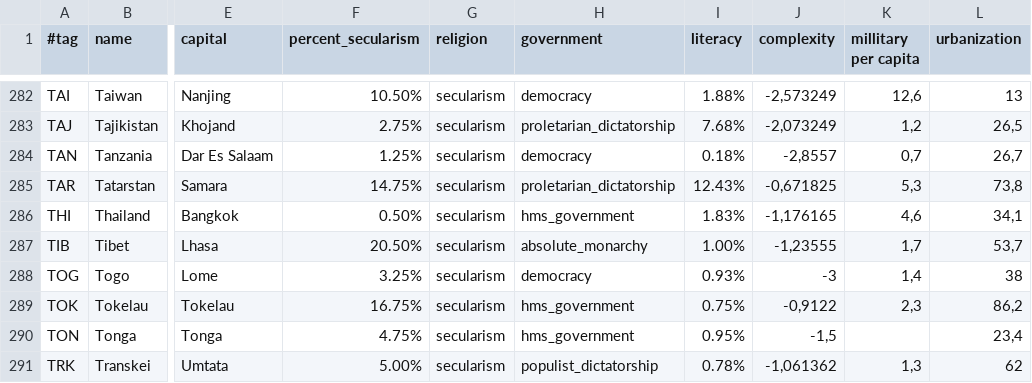
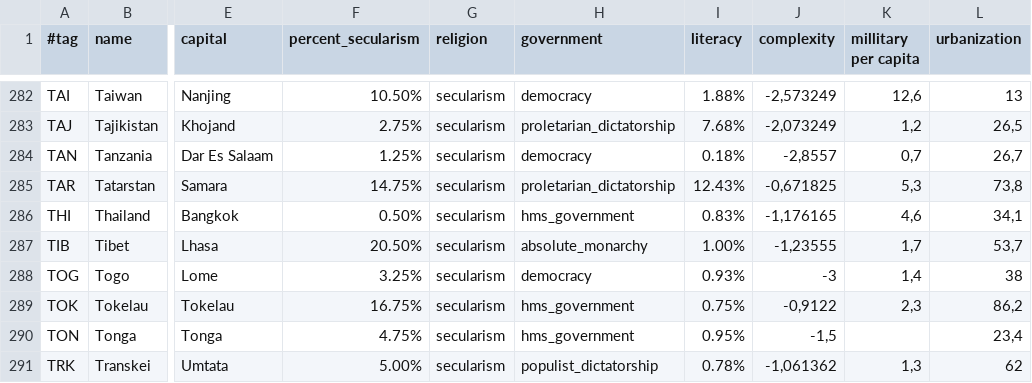
Before and after one commit to simsulla/nwomod, a CSV file: NWO/doc/common_countries_1946.csv, drawn as a sheet; only a part is shown, gaps mark what is left out; the diff names each change by its address in the sheet, - before the commit and + after, or states it on an @@ line.

```diff
--- a/NWO/doc/common_countries_1946.csv
+++ b/NWO/doc/common_countries_1946.csv
-I286 (literacy): 1.83%
+I286 (literacy): 0.83%
```
Also changed, not shown: 3 other files.
